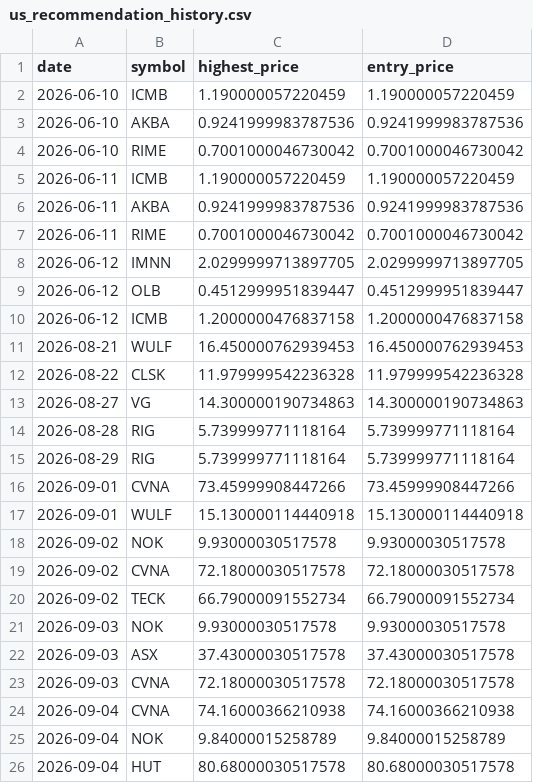
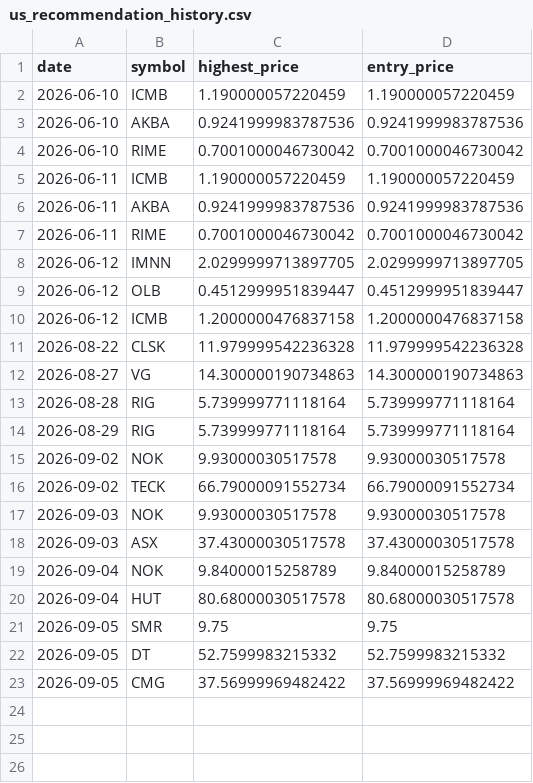
Before and after one commit to Stock-tsuboi/stock-screener, a CSV file: us_recommendation_history.csv, drawn as a sheet.

```diff
--- a/us_recommendation_history.csv
+++ b/us_recommendation_history.csv
@@ -10,3 +10,2 @@ date,symbol,highest_price,entry_price
 2026-06-12,ICMB,1.2000000476837158,1.2000000476837158
-2026-08-21,WULF,16.450000762939453,16.450000762939453
 2026-08-22,CLSK,11.979999542236328,11.979999542236328
@@ -15,6 +14,3 @@ date,symbol,highest_price,entry_price
 2026-08-29,RIG,5.739999771118164,5.739999771118164
-2026-09-01,CVNA,73.45999908447266,73.45999908447266
-2026-09-01,WULF,15.130000114440918,15.130000114440918
 2026-09-02,NOK,9.93000030517578,9.93000030517578
-2026-09-02,CVNA,72.18000030517578,72.18000030517578
 2026-09-02,TECK,66.79000091552734,66.79000091552734
@@ -22,5 +18,6 @@ date,symbol,highest_price,entry_price
 2026-09-03,ASX,37.43000030517578,37.43000030517578
-2026-09-03,CVNA,72.18000030517578,72.18000030517578
-2026-09-04,CVNA,74.16000366210938,74.16000366210938
 2026-09-04,NOK,9.84000015258789,9.84000015258789
 2026-09-04,HUT,80.68000030517578,80.68000030517578
+2026-09-05,SMR,9.75,9.75
+2026-09-05,DT,52.7599983215332,52.7599983215332
+2026-09-05,CMG,37.56999969482422,37.56999969482422
```
